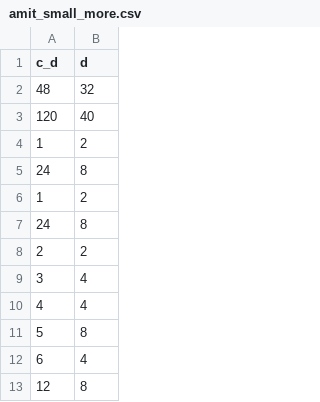
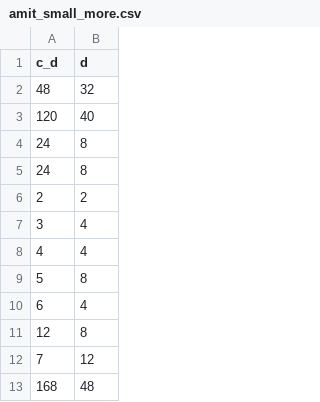
Before and after one commit to nihargargava/divalg_seminar, a CSV file: LatticeAnimation/data/amit_small_more.csv, drawn as a sheet; only a part is shown; the shorter side is filled out with more unchanged rows; the diff names each change by its address in the sheet, - before the commit and + after, or states it on an @@ line.

```diff
--- a/LatticeAnimation/data/amit_small_more.csv
+++ b/LatticeAnimation/data/amit_small_more.csv
-row 4: 1 | 2
-row 6: 1 | 2
```
Also changed, not shown: LatticeAnimation/data/amit_small.csv, 4 other files.
